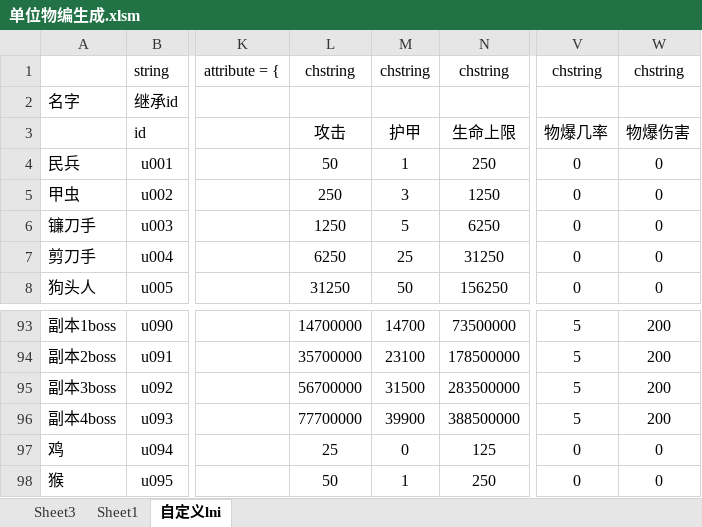
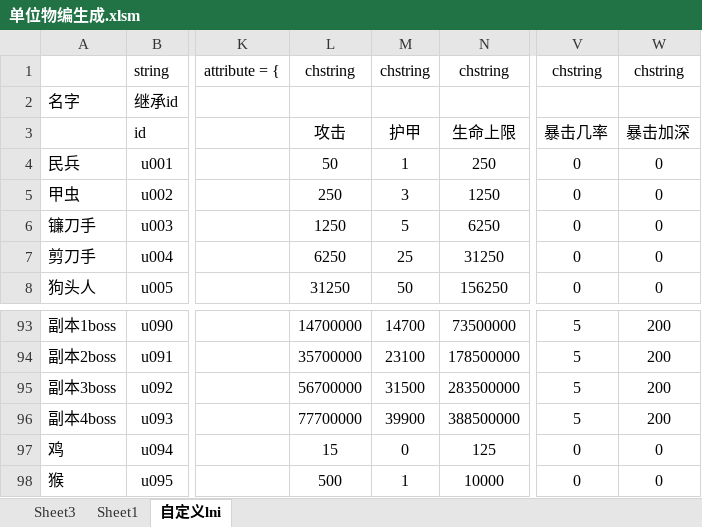
Before and after one commit to jeffworkflow/muban_defence, an Excel workbook: map/table/单位物编生成.xlsm, sheet 自定义lni, drawn as a sheet; only a part is shown, gaps mark what is left out; values as stored, in another font and other column widths than the file's, no borders; conditional formats not drawn; the diff names each change by its address in the sheet, - before the commit and + after, or states it on an @@ line.

```diff
--- a/map/table/单位物编生成.xlsm (sheet 自定义lni)
+++ b/map/table/单位物编生成.xlsm (sheet 自定义lni)
-V3: 物爆几率
+V3: 暴击几率
-W3: 物爆伤害
+W3: 暴击加深
-L97: 25
+L97: 15
-L98: 50
+L98: 500
-N98: 250
+N98: 10000
```
Also changed, not shown: formulas that keep their value, map/table/英雄物编生成.xlsm, 16 other files.
